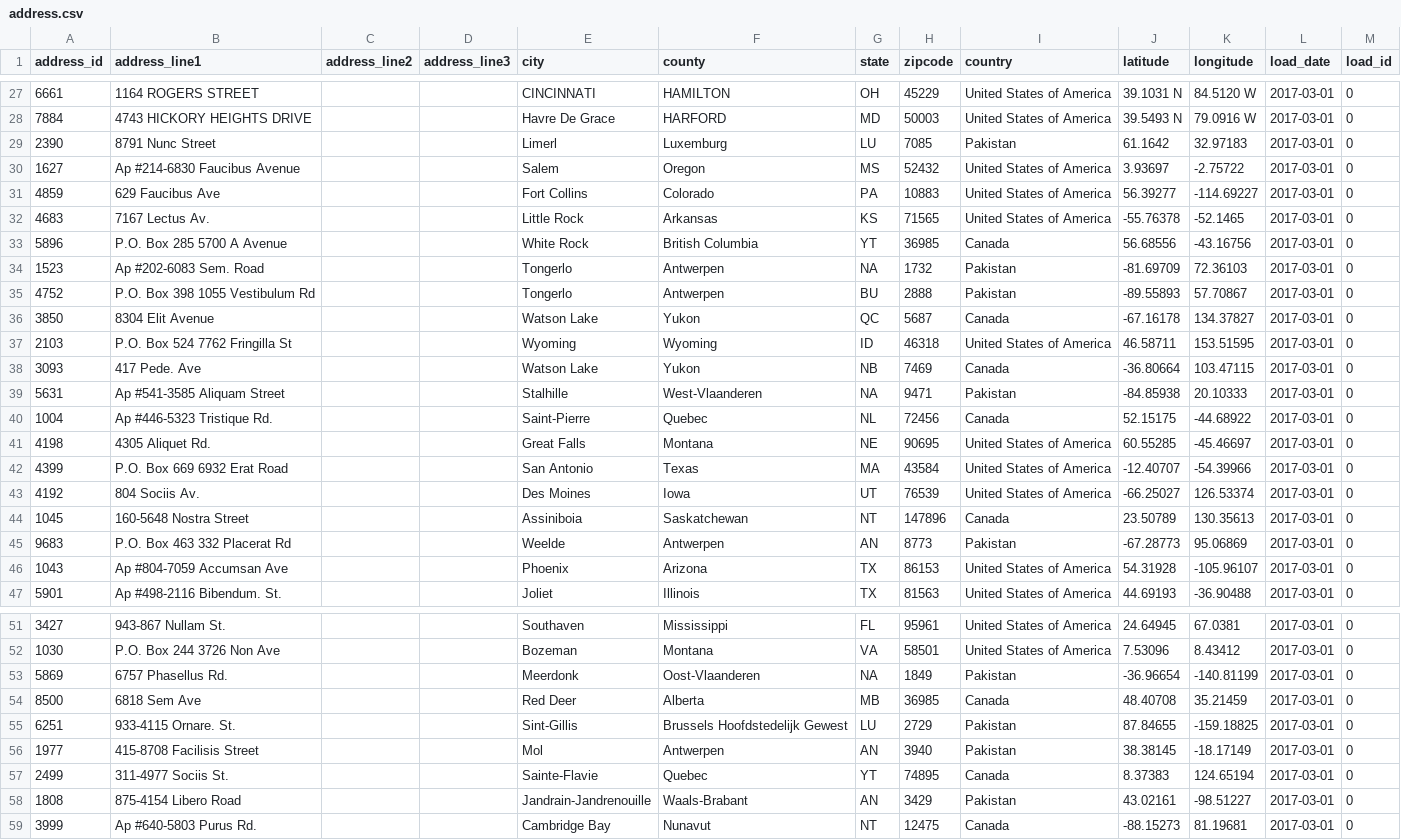
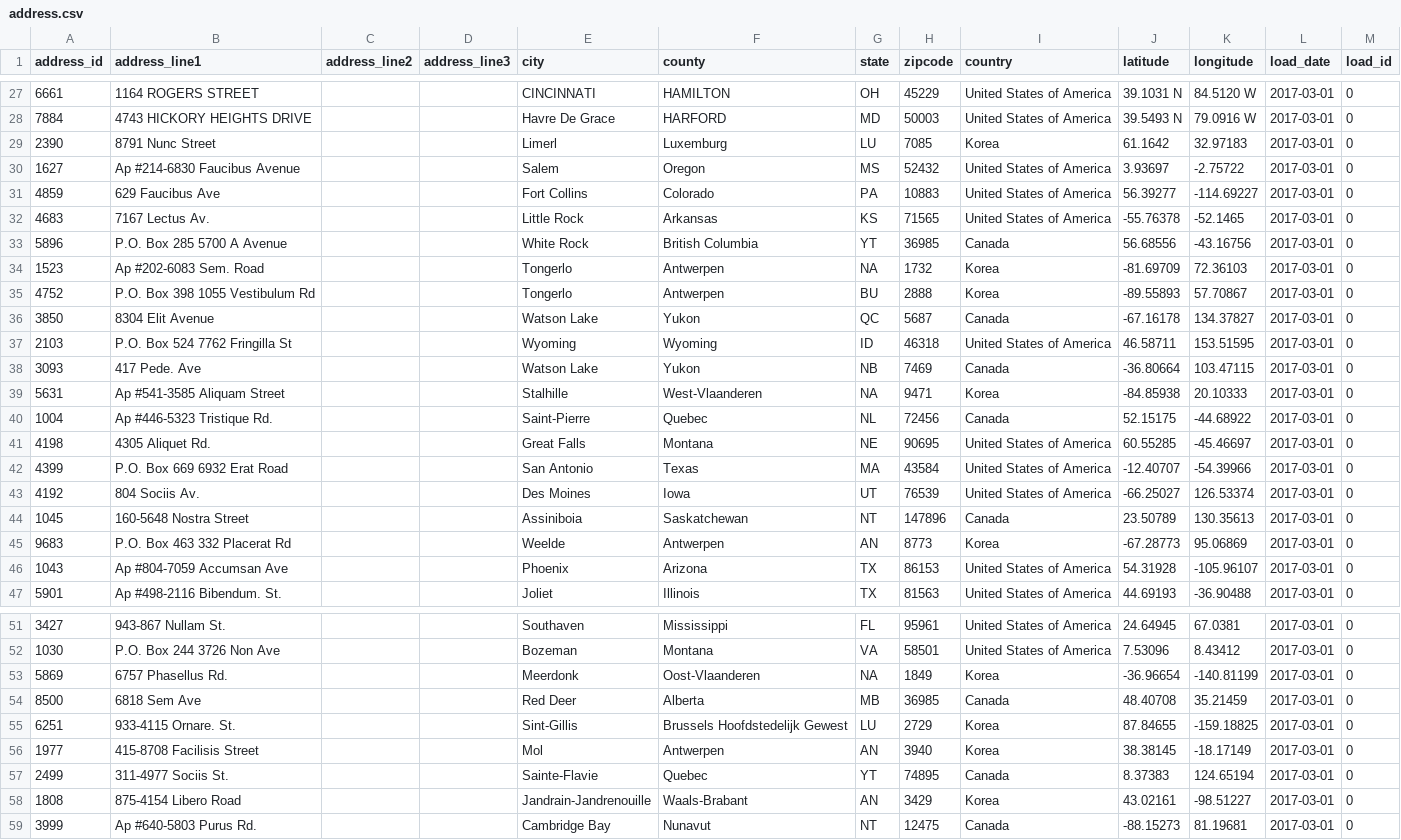
Before and after one commit to chaitali02/myGdProject, a CSV file: framework-web/app/edw/data/csv/header/address.csv, drawn as a sheet; only a part is shown, gaps mark what is left out.

```diff
--- a/framework-web/app/edw/data/csv/header/address.csv
+++ b/framework-web/app/edw/data/csv/header/address.csv
@@ -28,3 +28,3 @@ address_id,address_line1,address_line2,address_line3,city,county,state,zipcode,c
 7884,4743 HICKORY HEIGHTS DRIVE,,,Havre De Grace,HARFORD,MD,50003,United States of America,39.5493 N,79.0916 W,2017-03-01,0
-2390,8791 Nunc Street,,,Limerl,Luxemburg,LU,7085,Pakistan,61.1642,32.97183,2017-03-01,0
+2390,8791 Nunc Street,,,Limerl,Luxemburg,LU,7085,Korea,61.1642,32.97183,2017-03-01,0
 1627,Ap #214-6830 Faucibus Avenue,,,Salem,Oregon,MS,52432,United States of America,3.93697,-2.75722,2017-03-01,0
@@ -33,4 +33,4 @@ address_id,address_line1,address_line2,address_line3,city,county,state,zipcode,c
 5896,P.O. Box 285 5700 A Avenue,,,White Rock,British Columbia,YT,36985,Canada,56.68556,-43.16756,2017-03-01,0
-1523,Ap #202-6083 Sem. Road,,,Tongerlo,Antwerpen,NA,1732,Pakistan,-81.69709,72.36103,2017-03-01,0
-4752,P.O. Box 398 1055 Vestibulum Rd,,,Tongerlo,Antwerpen,BU,2888,Pakistan,-89.55893,57.70867,2017-03-01,0
+1523,Ap #202-6083 Sem. Road,,,Tongerlo,Antwerpen,NA,1732,Korea,-81.69709,72.36103,2017-03-01,0
+4752,P.O. Box 398 1055 Vestibulum Rd,,,Tongerlo,Antwerpen,BU,2888,Korea,-89.55893,57.70867,2017-03-01,0
 3850,8304 Elit Avenue,,,Watson Lake,Yukon,QC,5687,Canada,-67.16178,134.37827,2017-03-01,0
@@ -38,3 +38,3 @@ address_id,address_line1,address_line2,address_line3,city,county,state,zipcode,c
 3093,417 Pede. Ave,,,Watson Lake,Yukon,NB,7469,Canada,-36.80664,103.47115,2017-03-01,0
-5631,Ap #541-3585 Aliquam Street,,,Stalhille,West-Vlaanderen,NA,9471,Pakistan,-84.85938,20.10333,2017-03-01,0
+5631,Ap #541-3585 Aliquam Street,,,Stalhille,West-Vlaanderen,NA,9471,Korea,-84.85938,20.10333,2017-03-01,0
 1004,Ap #446-5323 Tristique Rd.,,,Saint-Pierre,Quebec,NL,72456,Canada,52.15175,-44.68922,2017-03-01,0
@@ -44,3 +44,3 @@ address_id,address_line1,address_line2,address_line3,city,county,state,zipcode,c
 1045,160-5648 Nostra Street,,,Assiniboia,Saskatchewan,NT,147896,Canada,23.50789,130.35613,2017-03-01,0
-9683,P.O. Box 463 332 Placerat Rd,,,Weelde,Antwerpen,AN,8773,Pakistan,-67.28773,95.06869,2017-03-01,0
+9683,P.O. Box 463 332 Placerat Rd,,,Weelde,Antwerpen,AN,8773,Korea,-67.28773,95.06869,2017-03-01,0
 1043,Ap #804-7059 Accumsan Ave,,,Phoenix,Arizona,TX,86153,United States of America,54.31928,-105.96107,2017-03-01,0
@@ -52,8 +52,8 @@ address_id,address_line1,address_line2,address_line3,city,county,state,zipcode,c
 1030,P.O. Box 244 3726 Non Ave,,,Bozeman,Montana,VA,58501,United States of America,7.53096,8.43412,2017-03-01,0
-5869,6757 Phasellus Rd.,,,Meerdonk,Oost-Vlaanderen,NA,1849,Pakistan,-36.96654,-140.81199,2017-03-01,0
+5869,6757 Phasellus Rd.,,,Meerdonk,Oost-Vlaanderen,NA,1849,Korea,-36.96654,-140.81199,2017-03-01,0
 8500,6818 Sem Ave,,,Red Deer,Alberta,MB,36985,Canada,48.40708,35.21459,2017-03-01,0
-6251,933-4115 Ornare. St.,,,Sint-Gillis,Brussels Hoofdstedelijk Gewest,LU,2729,Pakistan,87.84655,-159.18825,2017-03-01,0
-1977,415-8708 Facilisis Street,,,Mol,Antwerpen,AN,3940,Pakistan,38.38145,-18.17149,2017-03-01,0
+6251,933-4115 Ornare. St.,,,Sint-Gillis,Brussels Hoofdstedelijk Gewest,LU,2729,Korea,87.84655,-159.18825,2017-03-01,0
+1977,415-8708 Facilisis Street,,,Mol,Antwerpen,AN,3940,Korea,38.38145,-18.17149,2017-03-01,0
 2499,311-4977 Sociis St.,,,Sainte-Flavie,Quebec,YT,74895,Canada,8.37383,124.65194,2017-03-01,0
-1808,875-4154 Libero Road,,,Jandrain-Jandrenouille,Waals-Brabant,AN,3429,Pakistan,43.02161,-98.51227,2017-03-01,0
+1808,875-4154 Libero Road,,,Jandrain-Jandrenouille,Waals-Brabant,AN,3429,Korea,43.02161,-98.51227,2017-03-01,0
 3999,Ap #640-5803 Purus Rd.,,,Cambridge Bay,Nunavut,NT,12475,Canada,-88.15273,81.19681,2017-03-01,0
```
Also changed, not shown: framework-web/app/edw/data/csv/header/dim_country.csv, 27 other files.
